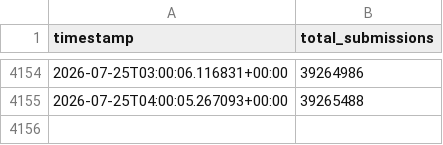
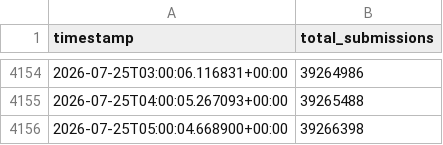
Before and after one commit to ch2ohch2oh/leetcodepulse, a CSV file: data/twosum_stats.csv, drawn as a sheet; only a part is shown, gaps mark what is left out.

Commit message:
Auto-update: 2026-07-25 01:00:04

```diff
--- a/data/twosum_stats.csv
+++ b/data/twosum_stats.csv
@@ -4155 +4155,2 @@ timestamp,total_submissions
 2026-07-25T04:00:05.267093+00:00,39265488
+2026-07-25T05:00:04.668900+00:00,39266398
```
